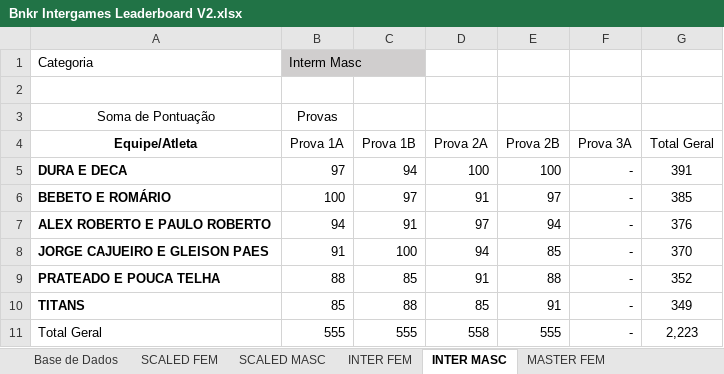
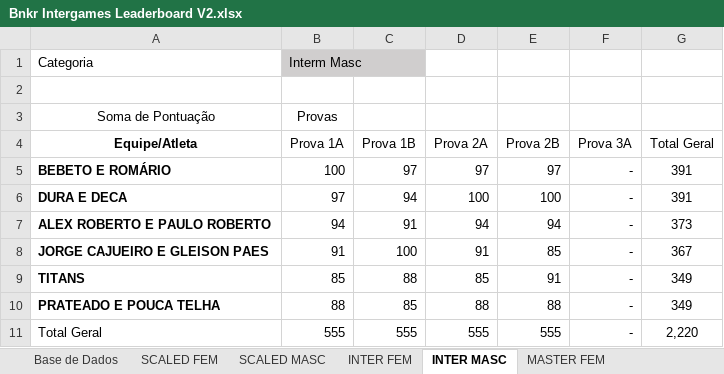
Before and after one commit to urquizajr/bunkergames, an Excel workbook: Bnkr Intergames Leaderboard V2.xlsx, sheet INTER MASC, drawn as a sheet; values as stored, in another font and other column widths than the file's, no borders; removed rows and columns are numbered as before the commit, all else as after; the diff names each change by its address in the sheet, - before the commit and + after, or states it on an @@ line.

```diff
--- a/Bnkr Intergames Leaderboard V2.xlsx (sheet INTER MASC)
+++ b/Bnkr Intergames Leaderboard V2.xlsx (sheet INTER MASC)
+row 5: BEBETO E ROMÁRIO | 100 | 97 | 97 | 97 | - | 391
-row 6: BEBETO E ROMÁRIO | 100 | 97 | 91 | 97 | - | 385
-D7 (Prova 2A): 97
+D7 (Prova 2A): 94
-G7 (Total Geral): 376
+G7 (Total Geral): 373
-D8 (Prova 2A): 94
+D8 (Prova 2A): 91
-G8 (Total Geral): 370
+G8 (Total Geral): 367
-row 9: PRATEADO E POUCA TELHA | 88 | 85 | 91 | 88 | - | 352
+row 10: PRATEADO E POUCA TELHA | 88 | 85 | 88 | 88 | - | 349
-D11 (Prova 2A): 558
+D11 (Prova 2A): 555
-G11 (Total Geral): 2,223
+G11 (Total Geral): 2,220
```
Also changed, not shown: sheet Base de Dados, sheet RX MASC, sheet RX FEM, formulas that keep their value, hidden cells.
